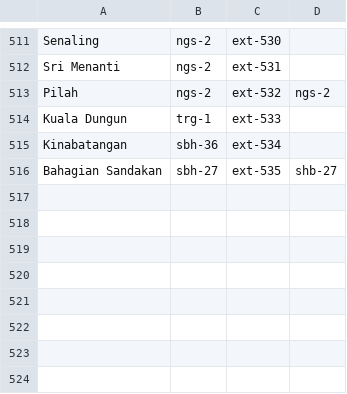
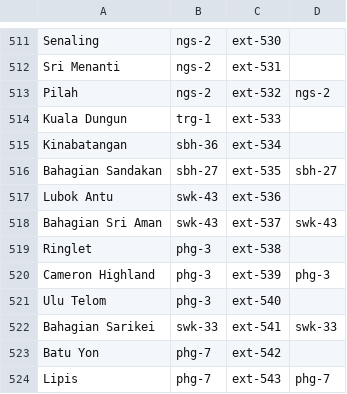
Before and after one commit to MalaysiaPrayerTimes/provider, a CSV file: src/Mpt/Providers/Jakim/Resources/extra_locations.csv, drawn as a sheet; only a part is shown, gaps mark what is left out.

Commit message:
Update some locations

```diff
--- a/src/Mpt/Providers/Jakim/Resources/extra_locations.csv
+++ b/src/Mpt/Providers/Jakim/Resources/extra_locations.csv
@@ -515,2 +515,10 @@ Kuala Dungun,trg-1,ext-533,
 Kinabatangan,sbh-36,ext-534,
-Bahagian Sandakan,sbh-27,ext-535,shb-27
+Bahagian Sandakan,sbh-27,ext-535,sbh-27
+Lubok Antu,swk-43,ext-536,
+Bahagian Sri Aman,swk-43,ext-537,swk-43
+Ringlet,phg-3,ext-538,
+Cameron Highland,phg-3,ext-539,phg-3
+Ulu Telom,phg-3,ext-540,
+Bahagian Sarikei,swk-33,ext-541,swk-33
+Batu Yon,phg-7,ext-542,
+Lipis,phg-7,ext-543,phg-7
```
Also changed, not shown: src/Mpt/Providers/Jakim/Resources/default_locations.csv.
